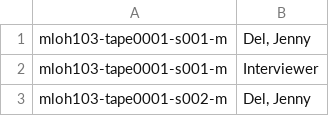
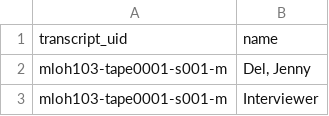
Before and after one commit to abdojulari/transcript-editor, a CSV file: project/nsw-state-library-amplify/data/speakers_seeds.csv, drawn as a sheet; only a part is shown; the shorter side is filled out with more unchanged rows; the diff names each change by its address in the sheet, - before the commit and + after, or states it on an @@ line.

Commit message:
Updated speakers seeds with headers

```diff
--- a/project/nsw-state-library-amplify/data/speakers_seeds.csv
+++ b/project/nsw-state-library-amplify/data/speakers_seeds.csv
+row 1: transcript_uid | name
```
